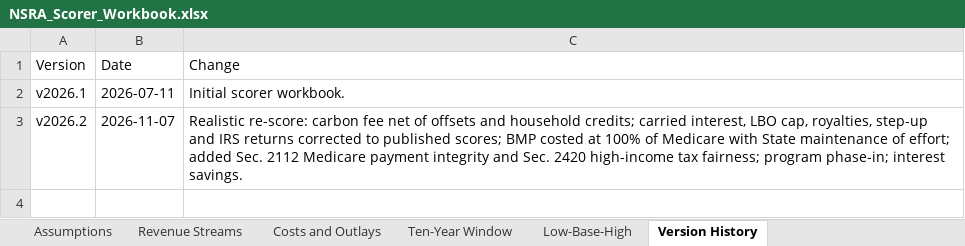
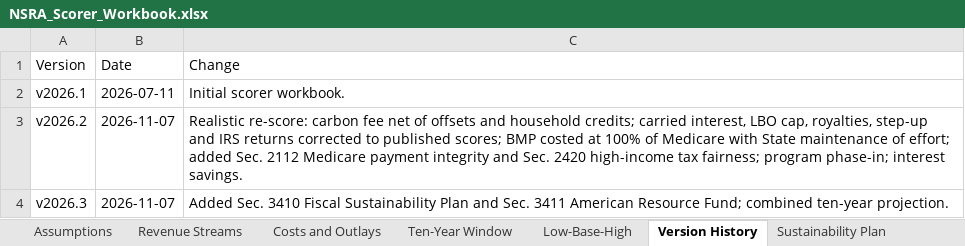
Before and after one commit to americanvault/theamericandeal, an Excel workbook: data/NSRA_Scorer_Workbook.xlsx, sheet Version History, drawn as a sheet; values as stored, in another font and other column widths than the file's, no borders; the diff names each change by its address in the sheet, - before the commit and + after, or states it on an @@ line.

```diff
--- a/data/NSRA_Scorer_Workbook.xlsx (sheet Version History)
+++ b/data/NSRA_Scorer_Workbook.xlsx (sheet Version History)
+sheet tab: Sustainability Plan
+row 4: v2026.3 | 2026-11-07 | Added Sec. 3410 Fiscal Sustainability Plan and Sec. 3411 American Resource Fund; combined ten-year projection.
```
Also changed, not shown: sheet Low-Base-High, sheet Costs and Outlays, sheet Assumptions.
